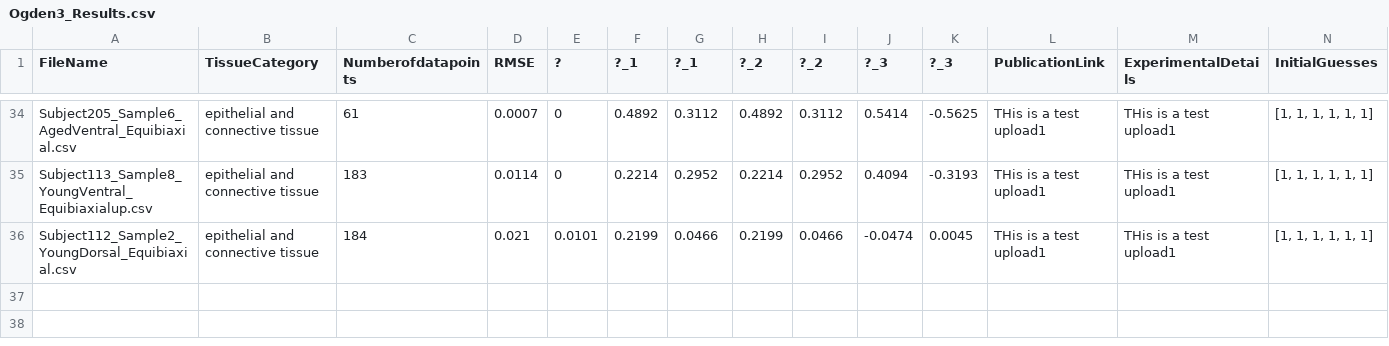
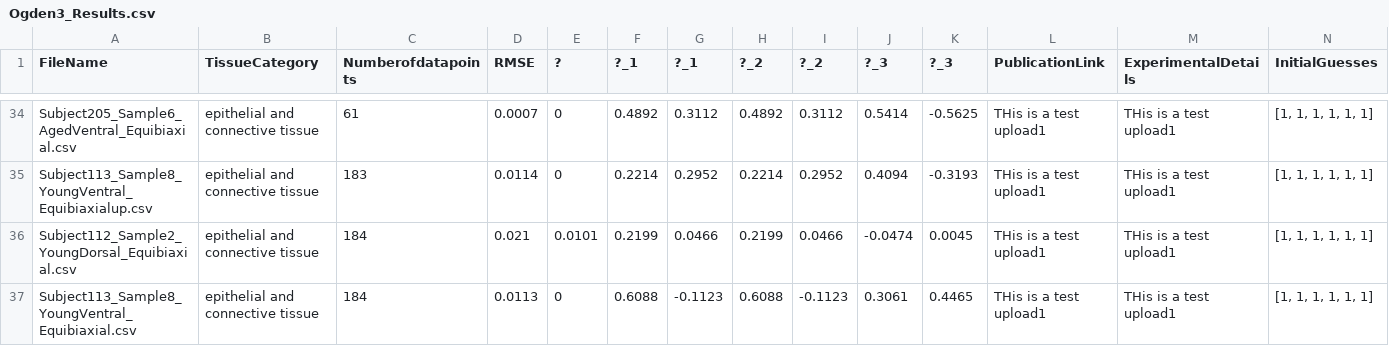
Before and after one commit to STBDATABS/Models, a CSV file: Ogden3_Results.csv, drawn as a sheet; only a part is shown, gaps mark what is left out; rows hold the shown columns only; the diff names each change by its address in the sheet, - before the commit and + after, or states it on an @@ line.

Commit message:
Append results for Ogden3 with note

```diff
--- a/Ogden3_Results.csv
+++ b/Ogden3_Results.csv
+row 37: Subject113_Sample8_YoungVentral_Equibiaxial.csv | epithelial and connective tissue | 184 | 0.0113 | 0 | 0.6088 | -0.1123 | 0.6088 | -0.1123 | 0.3061 | 0.4465 | THis is a test upload1 | THis is a test upload1 | [1, 1, 1, 1, 1, 1]
```
